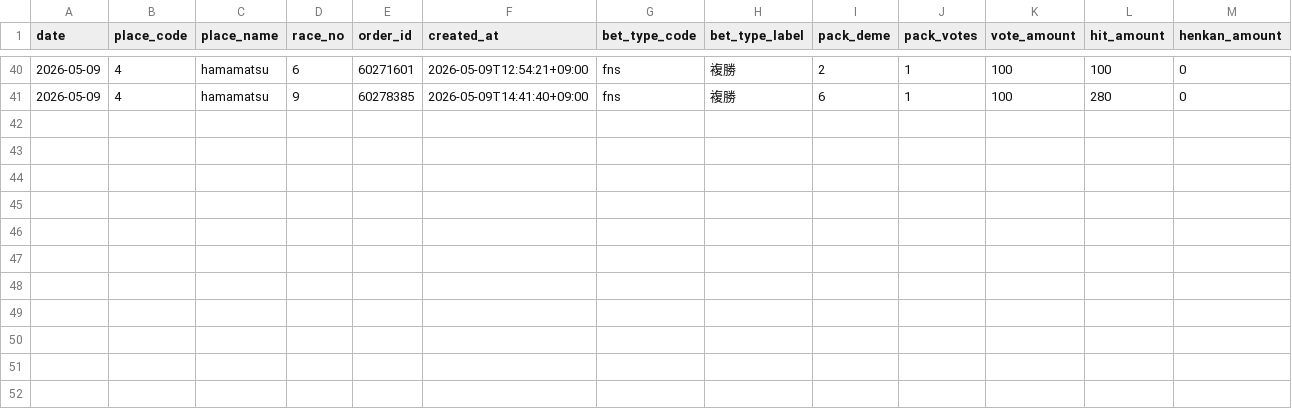
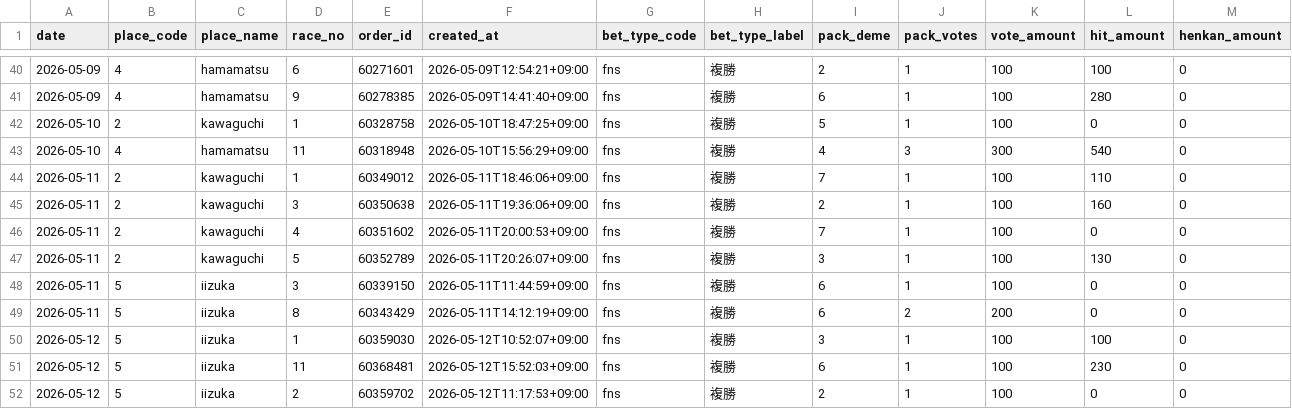
Before and after one commit to Tower2007/auto-racing-ai, a CSV file: data/bet_history_detail.csv, drawn as a sheet; only a part is shown, gaps mark what is left out; rows hold the shown columns only; the diff names each change by its address in the sheet, - before the commit and + after, or states it on an @@ line.

```diff
--- a/data/bet_history_detail.csv
+++ b/data/bet_history_detail.csv
+row 42: 2026-05-10 | 2 | kawaguchi | 1 | 60328758 | 2026-05-10T18:47:25+09:00 | fns | 複勝 | 5 | 1 | 100 | 0 | 0
+row 43: 2026-05-10 | 4 | hamamatsu | 11 | 60318948 | 2026-05-10T15:56:29+09:00 | fns | 複勝 | 4 | 3 | 300 | 540 | 0
+row 44: 2026-05-11 | 2 | kawaguchi | 1 | 60349012 | 2026-05-11T18:46:06+09:00 | fns | 複勝 | 7 | 1 | 100 | 110 | 0
+row 45: 2026-05-11 | 2 | kawaguchi | 3 | 60350638 | 2026-05-11T19:36:06+09:00 | fns | 複勝 | 2 | 1 | 100 | 160 | 0
+row 46: 2026-05-11 | 2 | kawaguchi | 4 | 60351602 | 2026-05-11T20:00:53+09:00 | fns | 複勝 | 7 | 1 | 100 | 0 | 0
+row 47: 2026-05-11 | 2 | kawaguchi | 5 | 60352789 | 2026-05-11T20:26:07+09:00 | fns | 複勝 | 3 | 1 | 100 | 130 | 0
+row 48: 2026-05-11 | 5 | iizuka | 3 | 60339150 | 2026-05-11T11:44:59+09:00 | fns | 複勝 | 6 | 1 | 100 | 0 | 0
+row 49: 2026-05-11 | 5 | iizuka | 8 | 60343429 | 2026-05-11T14:12:19+09:00 | fns | 複勝 | 6 | 2 | 200 | 0 | 0
+row 50: 2026-05-12 | 5 | iizuka | 1 | 60359030 | 2026-05-12T10:52:07+09:00 | fns | 複勝 | 3 | 1 | 100 | 100 | 0
+row 51: 2026-05-12 | 5 | iizuka | 11 | 60368481 | 2026-05-12T15:52:03+09:00 | fns | 複勝 | 6 | 1 | 100 | 230 | 0
+row 52: 2026-05-12 | 5 | iizuka | 2 | 60359702 | 2026-05-12T11:17:53+09:00 | fns | 複勝 | 2 | 1 | 100 | 0 | 0
```
Also changed, not shown: data/bet_history.csv, 4 other files.
